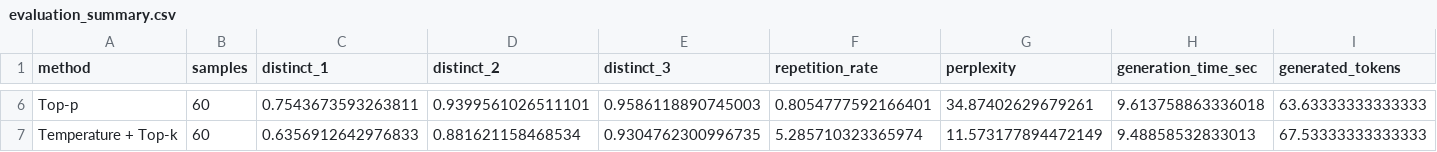
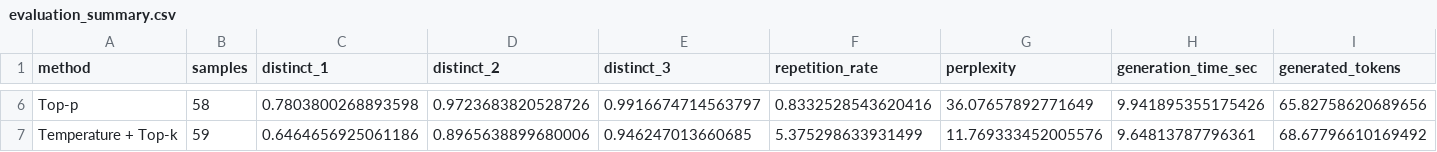
Before and after one commit to ththuat23/DDACSSN---ProjectLM, a CSV file: results/evaluation_summary.csv, drawn as a sheet; only a part is shown, gaps mark what is left out; the diff covers the shown part only; the diff names each change by its address in the sheet, - before the commit and + after, or states it on an @@ line.

```diff
--- a/results/evaluation_summary.csv
+++ b/results/evaluation_summary.csv
-B6 (samples): 60
+B6 (samples): 58
-C6 (distinct_1): 0.7543673593263811
+C6 (distinct_1): 0.7803800268893598
-D6 (distinct_2): 0.9399561026511101
+D6 (distinct_2): 0.9723683820528726
-E6 (distinct_3): 0.9586118890745003
+E6 (distinct_3): 0.9916674714563797
-F6 (repetition_rate): 0.8054777592166401
+F6 (repetition_rate): 0.8332528543620416
-G6 (perplexity): 34.87402629679261
+G6 (perplexity): 36.07657892771649
-H6 (generation_time_sec): 9.613758863336018
+H6 (generation_time_sec): 9.941895355175426
-I6 (generated_tokens): 63.63333333333333
+I6 (generated_tokens): 65.82758620689656
-B7 (samples): 60
+B7 (samples): 59
-C7 (distinct_1): 0.6356912642976833
+C7 (distinct_1): 0.6464656925061186
-D7 (distinct_2): 0.881621158468534
+D7 (distinct_2): 0.8965638899680006
-E7 (distinct_3): 0.9304762300996735
+E7 (distinct_3): 0.946247013660685
-F7 (repetition_rate): 5.285710323365974
+F7 (repetition_rate): 5.375298633931499
-G7 (perplexity): 11.573177894472149
+G7 (perplexity): 11.769333452005576
-H7 (generation_time_sec): 9.48858532833013
+H7 (generation_time_sec): 9.64813787796361
-I7 (generated_tokens): 67.53333333333333
+I7 (generated_tokens): 68.67796610169492
```
Also changed, not shown: 44 edited cells elsewhere in this file, 1 other file.
